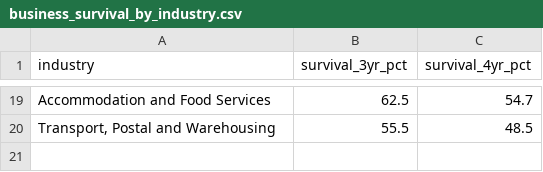
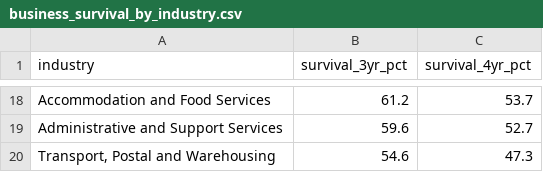
Before and after one commit to GauravWarke/Portfolio, a CSV file: data/business_survival_by_industry.csv, drawn as a sheet; only a part is shown, gaps mark what is left out; addresses are those after the commit; the diff covers the shown part only; the diff names each change by its address in the sheet, - before the commit and + after, or states it on an @@ line.

Commit message:
Re-pin business churn to the ABS 2025-26 release
The weekly reproducibility job was failing on check_freshness.py:
ABS published a newer datacube (jul2022-jun2026, reference period
2025-26) superseding the one scripts/fetch_business_churn.py was
pinned to. This is a routine annual update, not a data-quality
issue -- the previous figures were correct for their release.

Re-pinned the URL and reference period, re-ran the parser, and
carried the new figures through everywhere they were hardcoded
rather than read live from data/: the churn dashboard and its
chart, the homepage hero copy, the integrity tests, the README's
figure table, and the four requirements docs.

Also dropped the per-state "net added" figures and a state-growth
claim in the dashboard copy -- neither was ever backed by a parser
output, old release or new, and this repo's whole premise is that
every figure traces to one.

data/business_churn.json et al. are the parser's own output,
re-generated by running scripts/fetch_business_churn.py, not
hand-edited.

```diff
--- a/data/business_survival_by_industry.csv
+++ b/data/business_survival_by_industry.csv
-B18 (survival_3yr_pct): 62.5
+B18 (survival_3yr_pct): 61.2
-C18 (survival_4yr_pct): 54.7
+C18 (survival_4yr_pct): 53.7
+row 19: Administrative and Support Services | 59.6 | 52.7
-B20 (survival_3yr_pct): 55.5
+B20 (survival_3yr_pct): 54.6
-C20 (survival_4yr_pct): 48.5
+C20 (survival_4yr_pct): 47.3
```
Also changed, not shown: 5 added rows, 6 removed rows and 22 edited cells elsewhere in this file, 14 other files.
